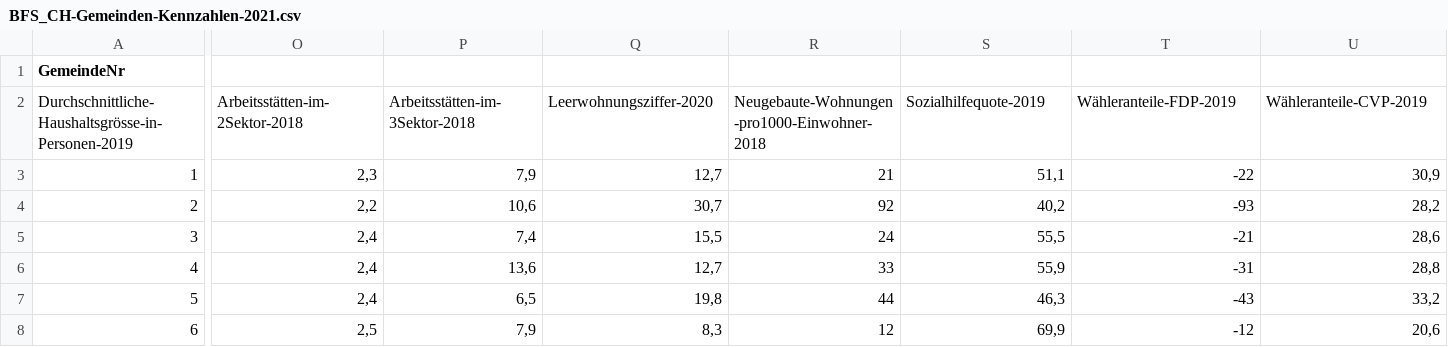
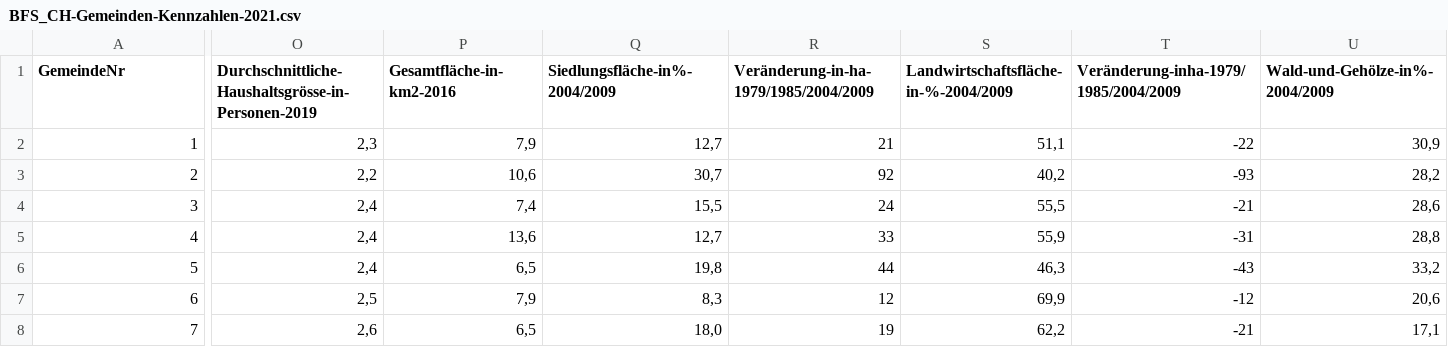
Before and after one commit to sawubona-repo/BINA-FS24-WORK, a CSV file: zDiversExamples/DATA/BFS/BFS_CH-Gemeinden-Kennzahlen-2021.csv, drawn as a sheet; only a part is shown, gaps mark what is left out; the shorter side is filled out with more unchanged rows; rows hold the shown columns only; the diff covers the shown part only; the diff names each change by its address in the sheet, - before the commit and + after, or states it on an @@ line.

Commit message:
Update BFS_CH-Gemeinden-Kennzahlen-2021.csv

```diff
--- a/zDiversExamples/DATA/BFS/BFS_CH-Gemeinden-Kennzahlen-2021.csv
+++ b/zDiversExamples/DATA/BFS/BFS_CH-Gemeinden-Kennzahlen-2021.csv
-O1: (empty)
+O1: Durchschnittliche-Haushaltsgrösse-in-Personen-2019
-P1: (empty)
+P1: Gesamtfläche-in-km2-2016
-Q1: (empty)
+Q1: Siedlungsfläche-in%-2004/2009
-R1: (empty)
+R1: Veränderung-in-ha-1979/1985/2004/2009
-S1: (empty)
+S1: Landwirtschaftsfläche-in-%-2004/2009
-T1: (empty)
+T1: Veränderung-inha-1979/1985/2004/2009
-U1: (empty)
+U1: Wald-und-Gehölze-in%-2004/2009
-row 2: Durchschnittliche-Haushaltsgrösse-in-Personen-2019 | Arbeitsstätten-im-2Sektor-2018 | Arbeitsstätten-im-3Sektor-2018 | Leerwohnungsziffer-2020 | Neugebaute-Wohnungen-pro1000-Einwohner-2018 | Sozialhilfequote-2019 | Wähleranteile-FDP-2019 | Wähleranteile-CVP-2019
```
Also changed, not shown: 22 edited cells elsewhere in this file.
